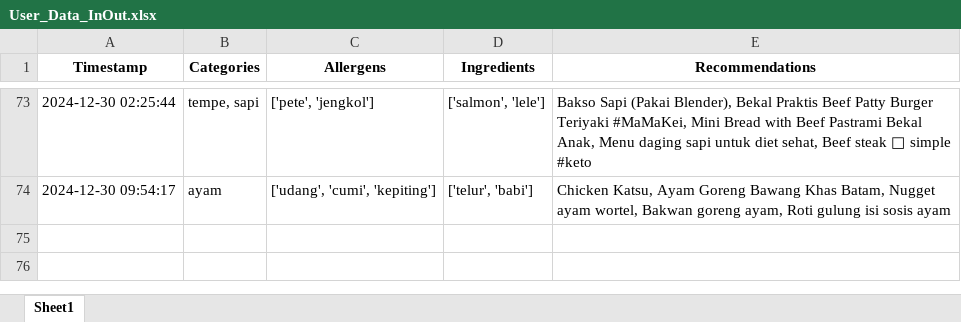
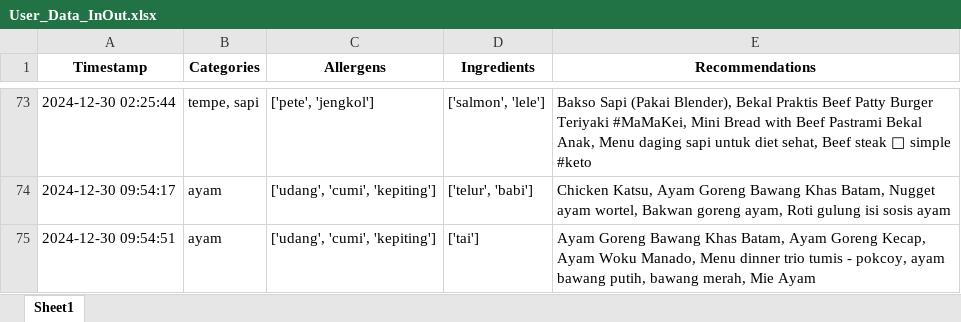
Before and after one commit to Panda-Bulat/panda, an Excel workbook: User_Data_InOut.xlsx, sheet Sheet1, drawn as a sheet; only a part is shown, gaps mark what is left out; values as stored, in another font and other column widths than the file's, no borders; the diff names each change by its address in the sheet, - before the commit and + after, or states it on an @@ line.

Commit message:
Updating user data

```diff
--- a/User_Data_InOut.xlsx (sheet Sheet1)
+++ b/User_Data_InOut.xlsx (sheet Sheet1)
+row 75: 2024-12-30 09:54:51 | ayam | ['udang', 'cumi', 'kepiting'] | ['tai'] | Ayam Goreng Bawang Khas Batam, Ayam Goreng Kecap, Ayam Woku Manado, Menu dinner trio tumis - pokcoy, ayam bawang putih, bawang merah, Mie Ayam
```
